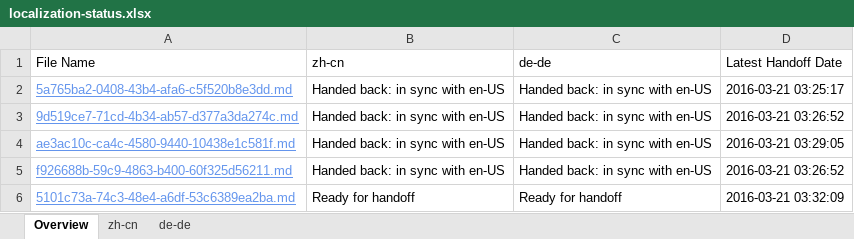
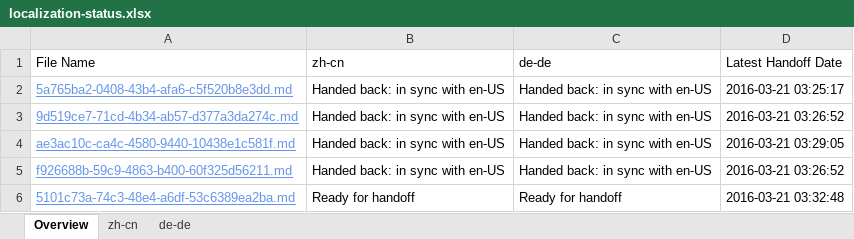
Before and after one commit to OpenLocalizationTestOrg/olhandback, an Excel workbook: ol-handback/OpenLocalizationTest/oltest/yuwzho/localization-status.xlsx, sheet Overview, drawn as a sheet; values as stored, in another font and other column widths than the file's, no borders; table styles not drawn; the diff names each change by its address in the sheet, - before the commit and + after, or states it on an @@ line.

Commit message:
Generate Report for Handoff

```diff
--- a/ol-handback/OpenLocalizationTest/oltest/yuwzho/localization-status.xlsx (sheet Overview)
+++ b/ol-handback/OpenLocalizationTest/oltest/yuwzho/localization-status.xlsx (sheet Overview)
-D6 (Latest Handoff Date): 2016-03-21 03:32:09
+D6 (Latest Handoff Date): 2016-03-21 03:32:48
```
Also changed, not shown: sheet de-de, sheet zh-cn.
